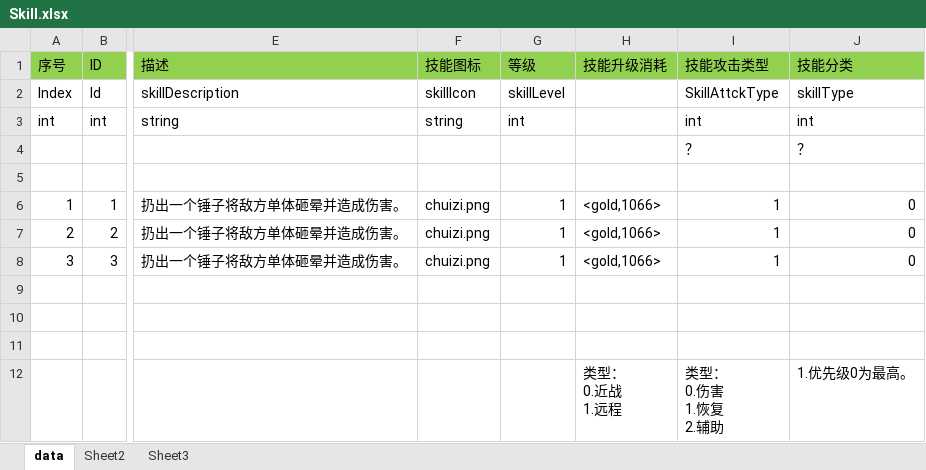
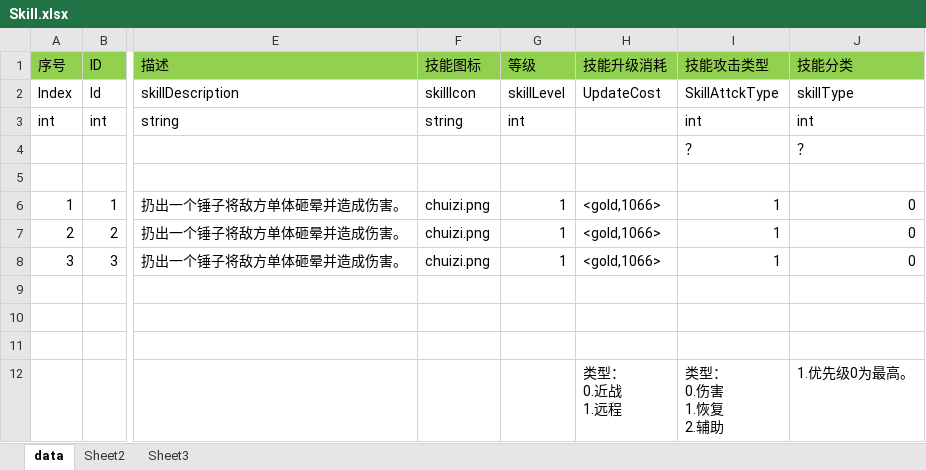
Before and after one commit to zhangchu1994/HelloWorldUnity, an Excel workbook: LuaFramework_UGUI-master/Assets/Excel/Skill.xlsx, sheet data, drawn as a sheet; only a part is shown, gaps mark what is left out; values as stored, in another font and other column widths than the file's, no borders; the diff names each change by its address in the sheet, - before the commit and + after, or states it on an @@ line.

```diff
--- a/LuaFramework_UGUI-master/Assets/Excel/Skill.xlsx (sheet data)
+++ b/LuaFramework_UGUI-master/Assets/Excel/Skill.xlsx (sheet data)
-H2 (技能升级消耗): (empty)
+H2 (技能升级消耗): UpdateCost
```
Also changed, not shown: LuaFramework_UGUI-master/Assets/Excel/Actor.xlsx.
